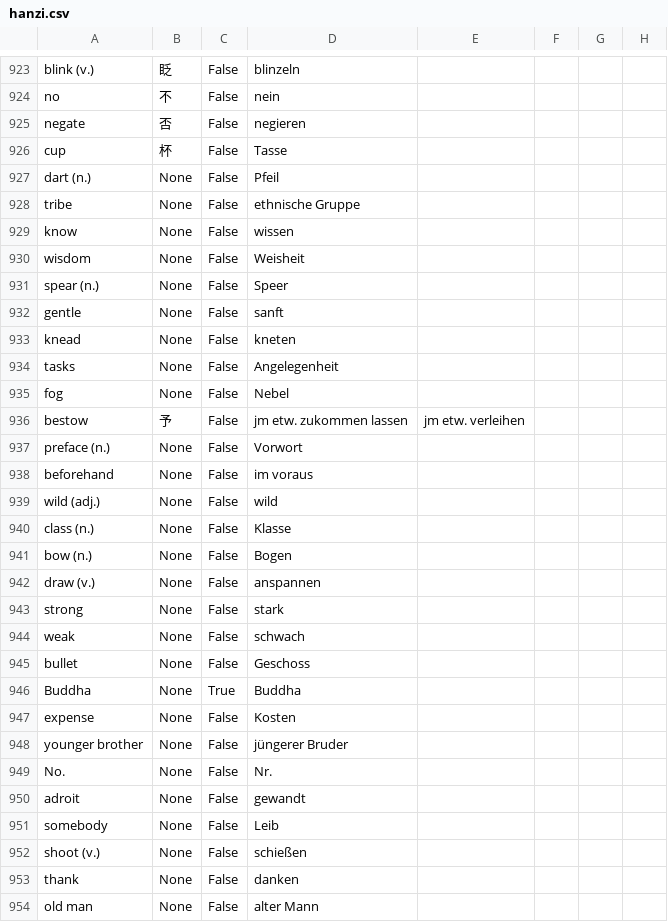
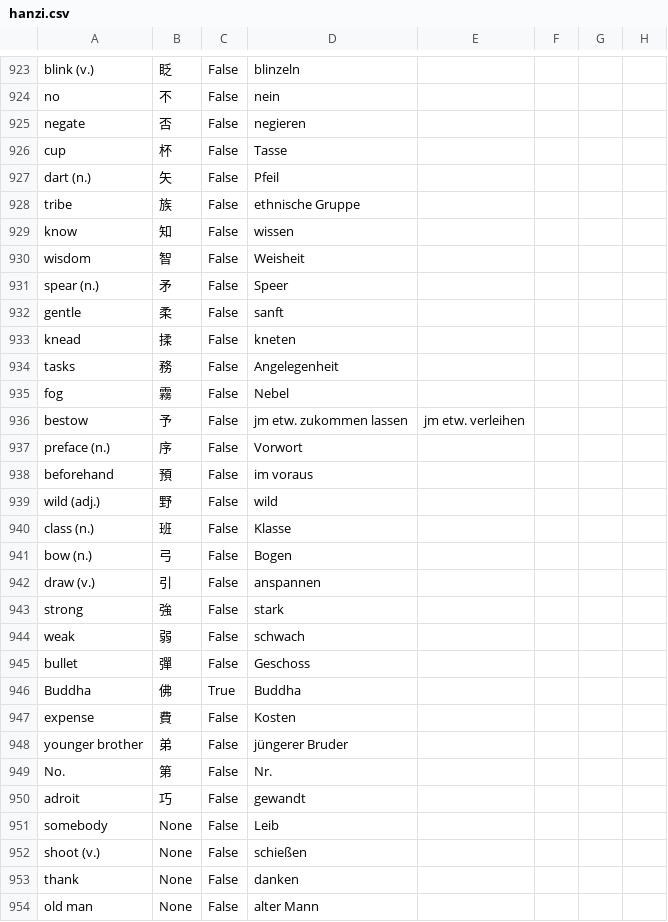
Before and after one commit to marcaltmann/hanzi, a CSV file: hanzi.csv, drawn as a sheet; only a part is shown, gaps mark what is left out.

Commit message:
Lesson 32

```diff
--- a/hanzi.csv
+++ b/hanzi.csv
@@ -926,26 +926,26 @@ negate,否,False,negieren,,,,
 cup,杯,False,Tasse,,,,
-dart (n.),None,False,Pfeil,,,,
-tribe,None,False,ethnische Gruppe,,,,
-know,None,False,wissen,,,,
-wisdom,None,False,Weisheit,,,,
-spear (n.),None,False,Speer,,,,
-gentle,None,False,sanft,,,,
-knead,None,False,kneten,,,,
-tasks,None,False,Angelegenheit,,,,
-fog,None,False,Nebel,,,,
+dart (n.),矢,False,Pfeil,,,,
+tribe,族,False,ethnische Gruppe,,,,
+know,知,False,wissen,,,,
+wisdom,智,False,Weisheit,,,,
+spear (n.),矛,False,Speer,,,,
+gentle,柔,False,sanft,,,,
+knead,揉,False,kneten,,,,
+tasks,務,False,Angelegenheit,,,,
+fog,霧,False,Nebel,,,,
 bestow,予,False,jm etw. zukommen lassen,jm etw. verleihen,,,
-preface (n.),None,False,Vorwort,,,,
-beforehand,None,False,im voraus,,,,
-wild (adj.),None,False,wild,,,,
-class (n.),None,False,Klasse,,,,
-bow (n.),None,False,Bogen,,,,
-draw (v.),None,False,anspannen,,,,
-strong,None,False,stark,,,,
-weak,None,False,schwach,,,,
-bullet,None,False,Geschoss,,,,
-Buddha,None,True,Buddha,,,,
-expense,None,False,Kosten,,,,
-younger brother,None,False,jüngerer Bruder,,,,
-No.,None,False,Nr.,,,,
-adroit,None,False,gewandt,,,,
+preface (n.),序,False,Vorwort,,,,
+beforehand,預,False,im voraus,,,,
+wild (adj.),野,False,wild,,,,
+class (n.),班,False,Klasse,,,,
+bow (n.),弓,False,Bogen,,,,
+draw (v.),引,False,anspannen,,,,
+strong,強,False,stark,,,,
+weak,弱,False,schwach,,,,
+bullet,彈,False,Geschoss,,,,
+Buddha,佛,True,Buddha,,,,
+expense,費,False,Kosten,,,,
+younger brother,弟,False,jüngerer Bruder,,,,
+No.,第,False,Nr.,,,,
+adroit,巧,False,gewandt,,,,
 somebody,None,False,Leib,,,,
```
